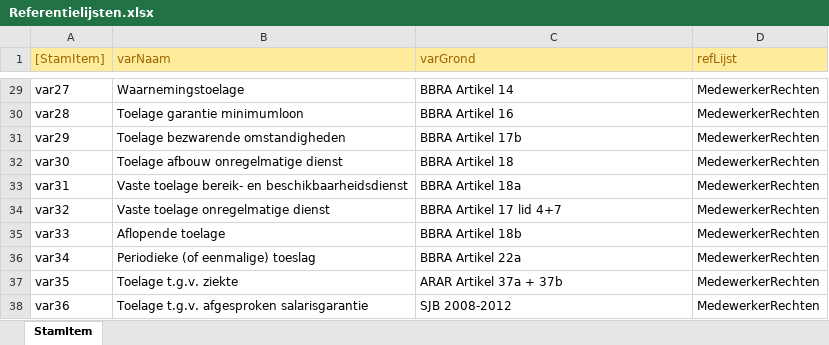
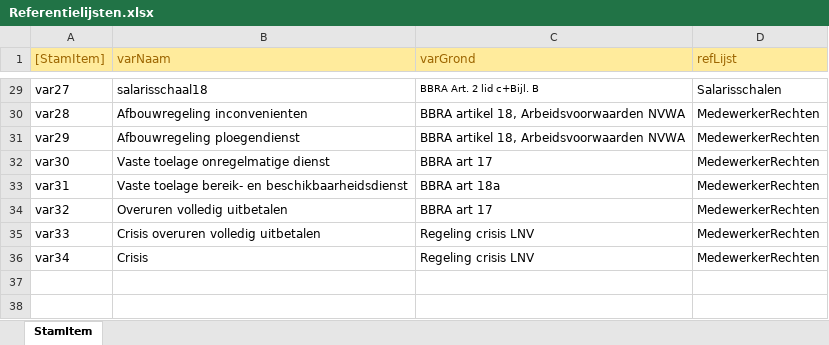
Before and after one commit to AmpersandTarski/ampersand-models, an Excel workbook: NVWA DTV/Referentielijsten.xlsx, sheet StamItem, drawn as a sheet; only a part is shown, gaps mark what is left out; values as stored, in another font and other column widths than the file's, no borders; the diff covers the shown part only; the diff names each change by its address in the sheet, - before the commit and + after, or states it on an @@ line.

```diff
--- a/NVWA DTV/Referentielijsten.xlsx (sheet StamItem)
+++ b/NVWA DTV/Referentielijsten.xlsx (sheet StamItem)
-B29 (varNaam): Waarnemingstoelage
+B29 (varNaam): salarisschaal18
-C29 (varGrond): BBRA Artikel 14
+C29 (varGrond): BBRA Art. 2 lid c+Bijl. B
@@ C29 text size: smaller @@
-D29 (refLijst): MedewerkerRechten
+D29 (refLijst): Salarisschalen
-B30 (varNaam): Toelage garantie minimumloon
+B30 (varNaam): Afbouwregeling inconvenienten
-C30 (varGrond): BBRA Artikel 16
+C30 (varGrond): BBRA artikel 18, Arbeidsvoorwaarden NVWA
-B31 (varNaam): Toelage bezwarende omstandigheden
+B31 (varNaam): Afbouwregeling ploegendienst
-C31 (varGrond): BBRA Artikel 17b
+C31 (varGrond): BBRA artikel 18, Arbeidsvoorwaarden NVWA
-B32 (varNaam): Toelage afbouw onregelmatige dienst
+B32 (varNaam): Vaste toelage onregelmatige dienst
-C32 (varGrond): BBRA Artikel 18
+C32 (varGrond): BBRA art 17
-C33 (varGrond): BBRA Artikel 18a
+C33 (varGrond): BBRA art 18a
-B34 (varNaam): Vaste toelage onregelmatige dienst
+B34 (varNaam): Overuren volledig uitbetalen
-C34 (varGrond): BBRA Artikel 17 lid 4+7
+C34 (varGrond): BBRA art 17
-B35 (varNaam): Aflopende toelage
+B35 (varNaam): Crisis overuren volledig uitbetalen
-C35 (varGrond): BBRA Artikel 18b
+C35 (varGrond): Regeling crisis LNV
-B36 (varNaam): Periodieke (of eenmalige) toeslag
+B36 (varNaam): Crisis
-C36 (varGrond): BBRA Artikel 22a
+C36 (varGrond): Regeling crisis LNV
-row 37: var35 | Toelage t.g.v. ziekte | ARAR Artikel 37a + 37b | MedewerkerRechten
-row 38: var36 | Toelage t.g.v. afgesproken salarisgarantie | SJB 2008-2012 | MedewerkerRechten
```
Also changed, not shown: 50 edited cells and cell formats elsewhere in this sheet, 1 other file.
